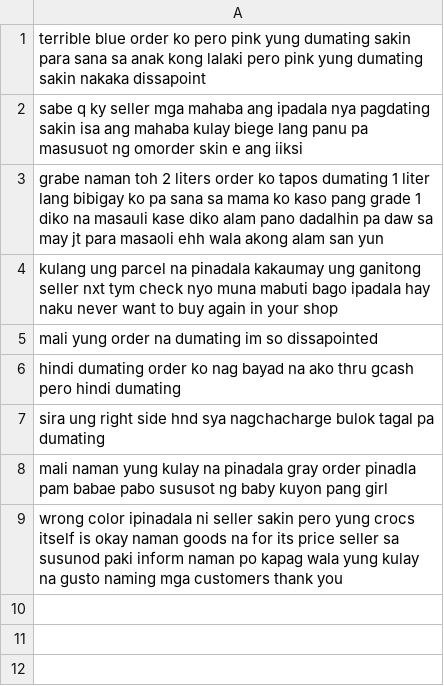
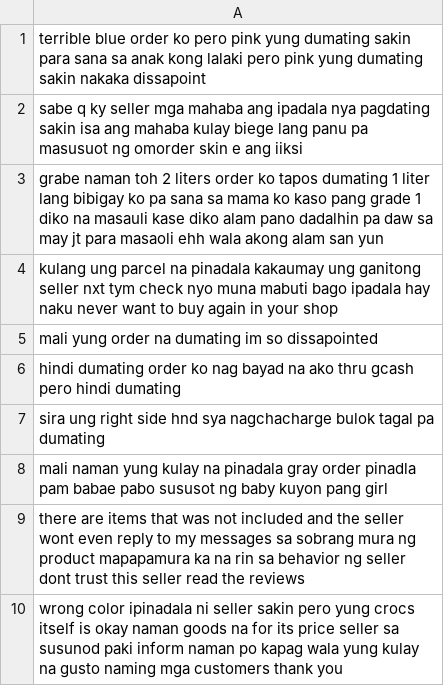
Before and after one commit to vld090/Aspect-Extraction-On-Shopee-Reviews, a CSV file: geminiAPI/aspect_identification/specific-aspects/sp-del-test.csv, drawn as a sheet.

```diff
--- a/geminiAPI/aspect_identification/specific-aspects/sp-del-test.csv
+++ b/geminiAPI/aspect_identification/specific-aspects/sp-del-test.csv
@@ -8,2 +8,3 @@ sira ung right side hnd sya nagchacharge bulok tagal pa dumating
 mali naman yung kulay na pinadala gray order pinadla pam babae pabo sususot ng baby kuyon pang girl
+there are items that was not included and the seller wont even reply to my messages sa sobrang mura ng product mapapamura ka na rin sa behavior ng seller dont trust this seller read the reviews
 wrong color ipinadala ni seller sakin pero yung crocs itself is okay naman goods na for its price seller sa susunod paki inform naman po kapag wala yung kulay na gusto naming mga customers thank you
```
Also changed, not shown: geminiAPI/aspect_identification/specific-aspects/sp-del-gt.csv, geminiAPI/aspect_identification/specific-aspects/sp-del-pred.csv, 11 other files.
